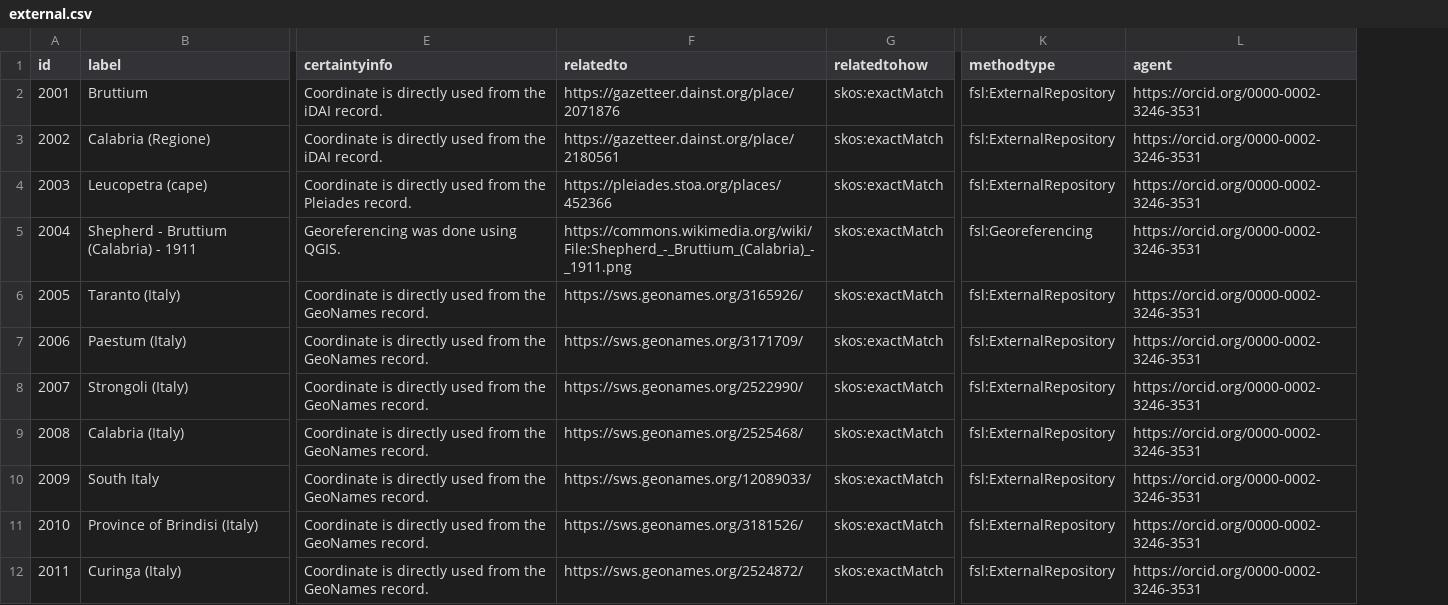
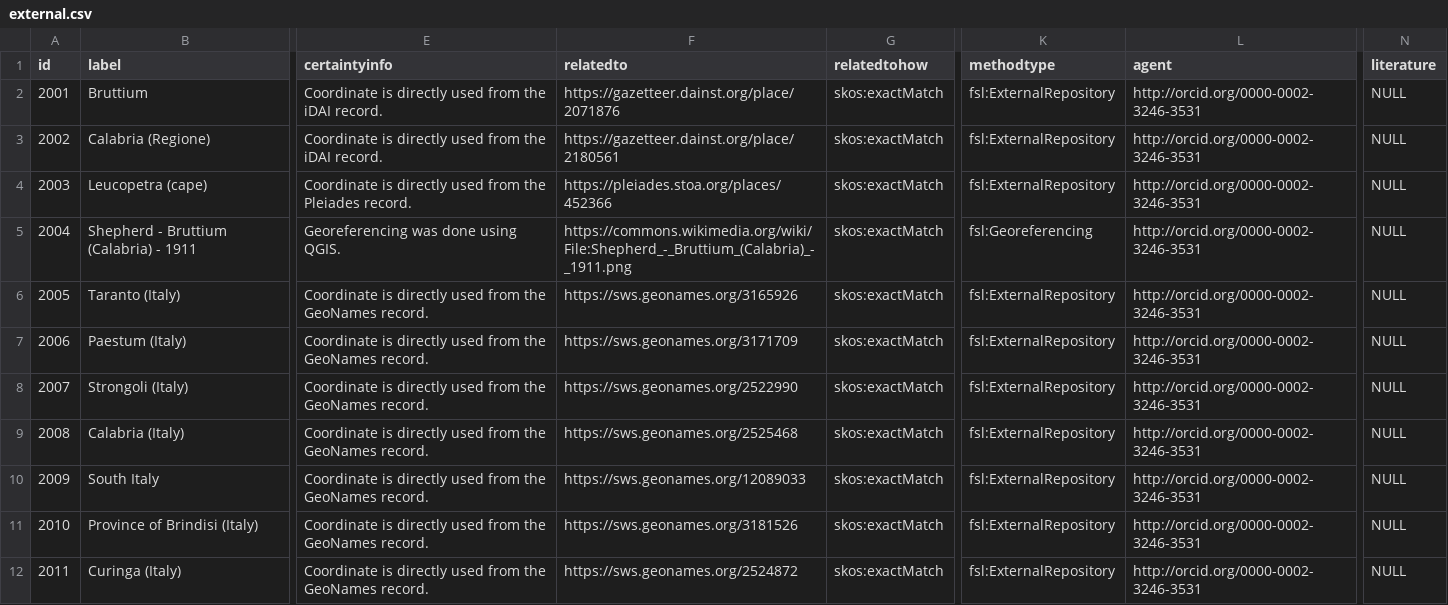
Before and after one commit to Research-Squirrel-Engineers/croton-geo, a CSV file: csv/external.csv, drawn as a sheet; only a part is shown, gaps mark what is left out; the diff names each change by its address in the sheet, - before the commit and + after, or states it on an @@ line.

Commit message:
fix script typos

```diff
--- a/csv/external.csv
+++ b/csv/external.csv
+column N (literature), rows 2-12: all NULL
-L2:L12 (agent): https://orcid.org/0000-0002-3246-3531
+L2:L12 (agent): http://orcid.org/0000-0002-3246-3531
-F6 (relatedto): https://sws.geonames.org/3165926/
+F6 (relatedto): https://sws.geonames.org/3165926
-F7 (relatedto): https://sws.geonames.org/3171709/
+F7 (relatedto): https://sws.geonames.org/3171709
-F8 (relatedto): https://sws.geonames.org/2522990/
+F8 (relatedto): https://sws.geonames.org/2522990
-F9 (relatedto): https://sws.geonames.org/2525468/
+F9 (relatedto): https://sws.geonames.org/2525468
-F10 (relatedto): https://sws.geonames.org/12089033/
+F10 (relatedto): https://sws.geonames.org/12089033
-F11 (relatedto): https://sws.geonames.org/3181526/
+F11 (relatedto): https://sws.geonames.org/3181526
-F12 (relatedto): https://sws.geonames.org/2524872/
+F12 (relatedto): https://sws.geonames.org/2524872
```
Also changed, not shown: csv/literature.csv, 6 other files.
